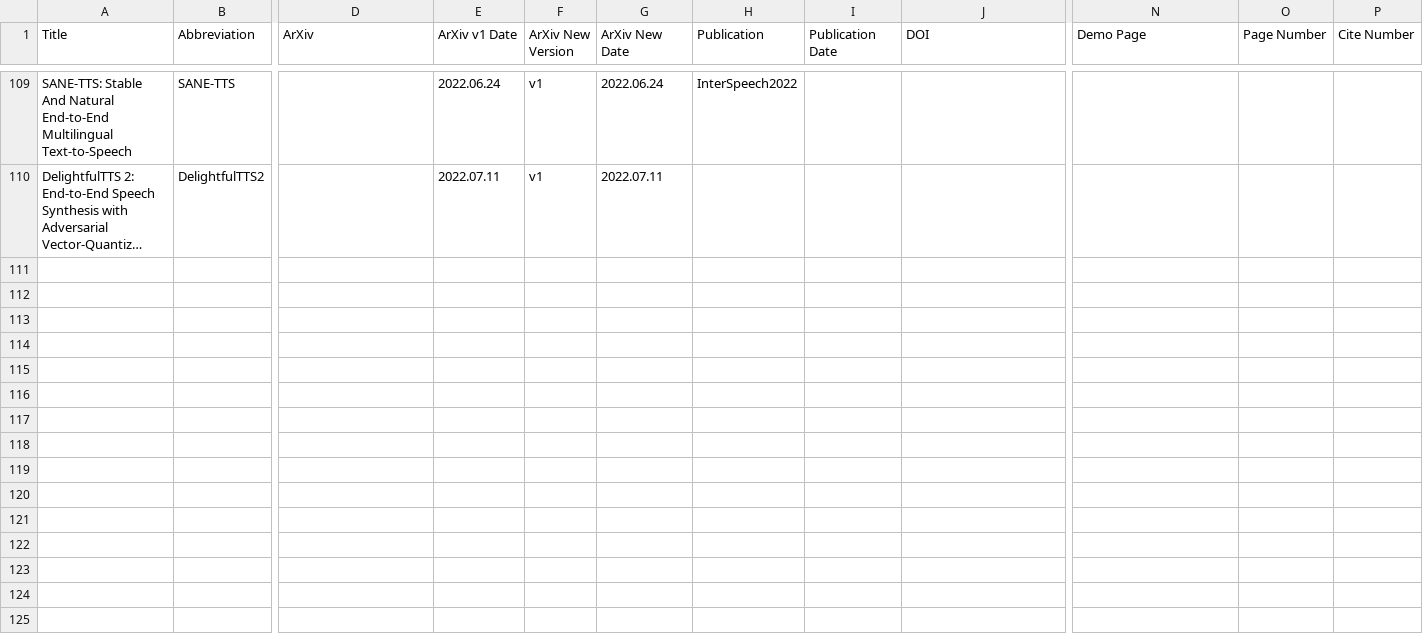
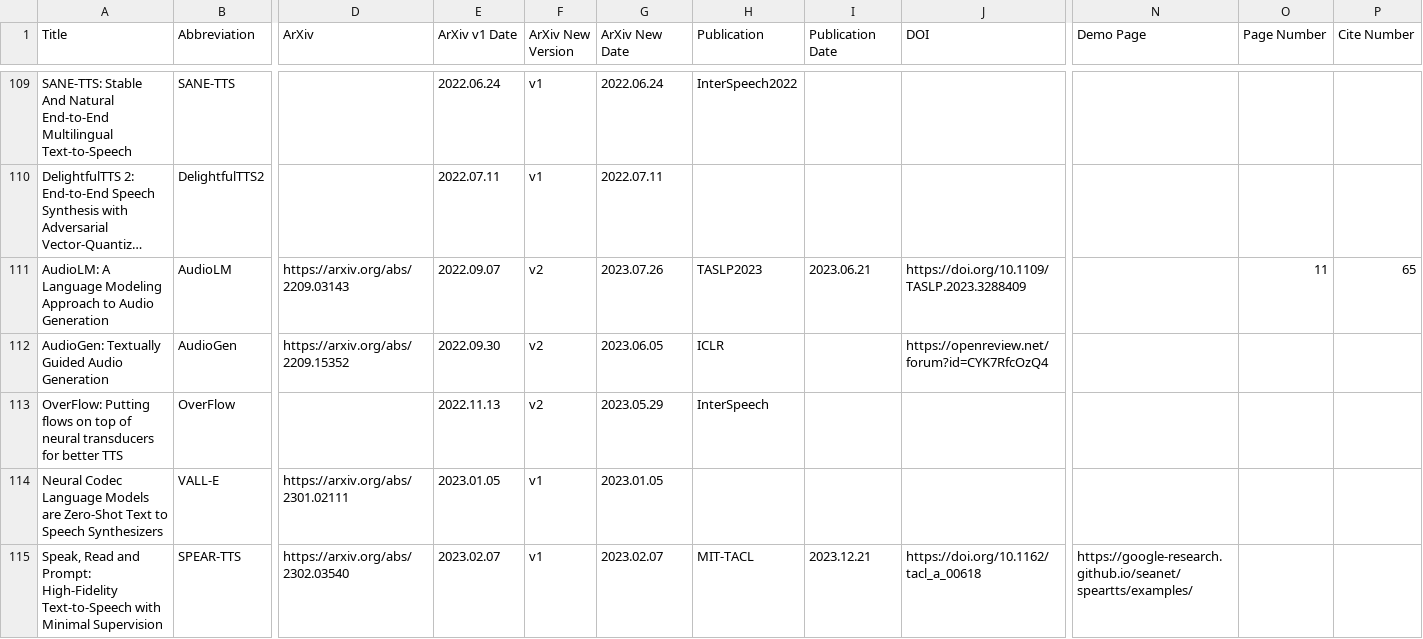
Before and after one commit to SapphireLab/Sapphire-TTS-Collection, a CSV file: Models.csv, drawn as a sheet; only a part is shown, gaps mark what is left out; long unchanged cells end in …; rows hold the shown columns only; the diff covers the shown part only; the diff names each change by its address in the sheet, - before the commit and + after, or states it on an @@ line.

Commit message:
Update CSV

```diff
--- a/Models.csv
+++ b/Models.csv
+row 111: AudioLM: A Language Modeling Approach to Audio Generation | AudioLM | https://arxiv.org/abs/2209.03143 | 2022.09.07 | v2 | 2023.07.26 | TASLP2023 | 2023.06.21 | https://doi.org/10.1109/TASLP.2023.3288409 |  | 11 | 65
+row 112: AudioGen: Textually Guided Audio Generation | AudioGen | https://arxiv.org/abs/2209.15352 | 2022.09.30 | v2 | 2023.06.05 | ICLR |  | https://openreview.net/forum?id=CYK7RfcOzQ4
+row 113: OverFlow: Putting flows on top of neural transducers for better TTS | OverFlow |  | 2022.11.13 | v2 | 2023.05.29 | InterSpeech
+row 114: Neural Codec Language Models are Zero-Shot Text to Speech Synthesizers | VALL-E | https://arxiv.org/abs/2301.02111 | 2023.01.05 | v1 | 2023.01.05
+row 115: Speak, Read and Prompt: High-Fidelity Text-to-Speech with Minimal Supervision | SPEAR-TTS | https://arxiv.org/abs/2302.03540 | 2023.02.07 | v1 | 2023.02.07 | MIT-TACL | 2023.12.21 | https://doi.org/10.1162/tacl_a_00618 | https://google-research.github.io/seanet/speartts/examples/
```
Also changed, not shown: 5 added rows elsewhere in this file.
